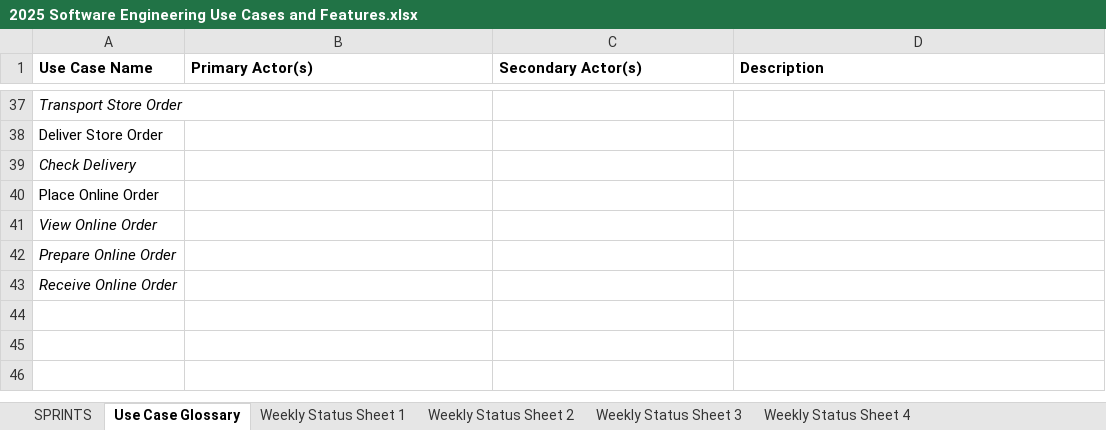
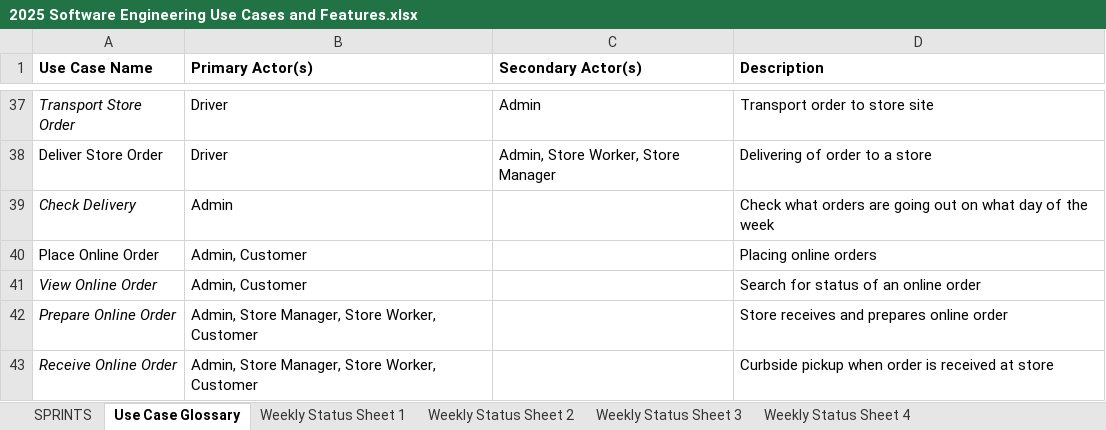
Before and after one commit to AlbertGStanica/SoftwareEngineeringGroupProject, an Excel workbook: 2025 Software Engineering Use Cases and Features.xlsx, sheet Use Case Glossary, drawn as a sheet; only a part is shown, gaps mark what is left out; values as stored, in another font and other column widths than the file's, no borders; the diff covers the shown part only; the diff names each change by its address in the sheet, - before the commit and + after, or states it on an @@ line.

```diff
--- a/2025 Software Engineering Use Cases and Features.xlsx (sheet Use Case Glossary)
+++ b/2025 Software Engineering Use Cases and Features.xlsx (sheet Use Case Glossary)
-B37:B38 (Primary Actor(s)): (empty)
+B37:B38 (Primary Actor(s)): Driver
-C37 (Secondary Actor(s)): (empty)
+C37 (Secondary Actor(s)): Admin
-D37 (Description): (empty)
+D37 (Description): Transport order to store site
-C38 (Secondary Actor(s)): (empty)
+C38 (Secondary Actor(s)): Admin, Store Worker, Store Manager
-D38 (Description): (empty)
+D38 (Description): Delivering of order to a store
-B39 (Primary Actor(s)): (empty)
+B39 (Primary Actor(s)): Admin
-D39 (Description): (empty)
+D39 (Description): Check what orders are going out on what day of the week
-B40:B41 (Primary Actor(s)): (empty)
+B40:B41 (Primary Actor(s)): Admin, Customer
-D40 (Description): (empty)
+D40 (Description): Placing online orders
-D41 (Description): (empty)
+D41 (Description): Search for status of an online order
-B42:B43 (Primary Actor(s)): (empty)
+B42:B43 (Primary Actor(s)): Admin, Store Manager, Store Worker, Customer
-D42 (Description): (empty)
+D42 (Description): Store receives and prepares online order
-D43 (Description): (empty)
+D43 (Description): Curbside pickup when order is received at store
```
Also changed, not shown: 81 edited cells elsewhere in this sheet.
